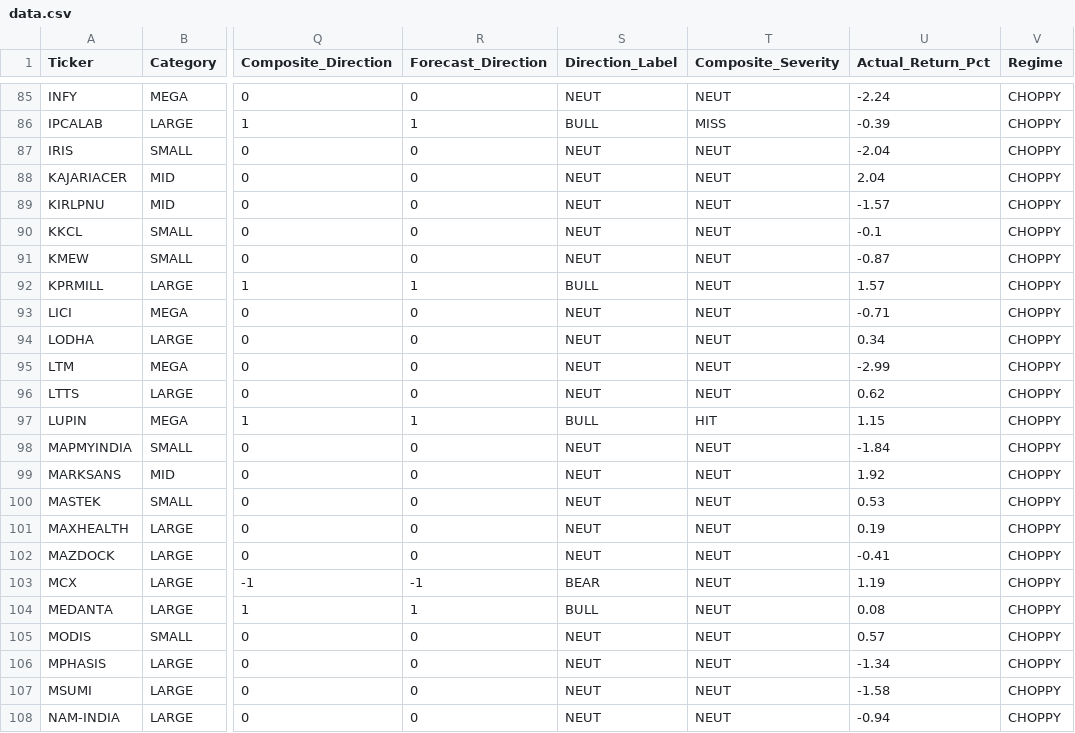
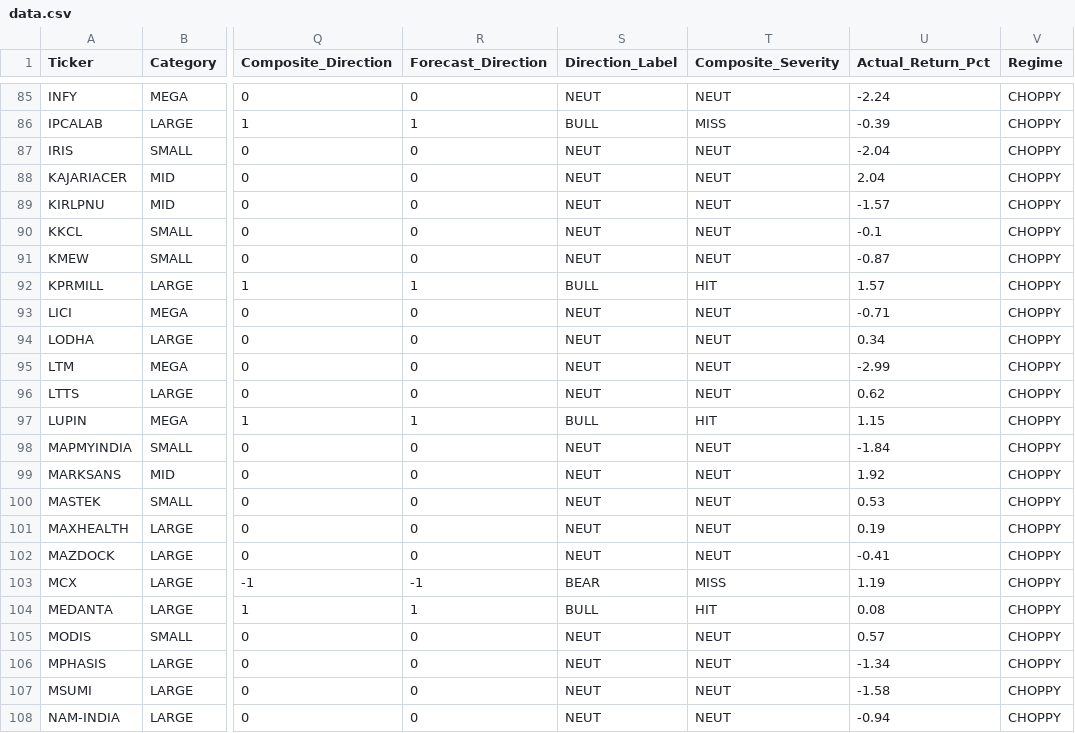
Before and after one commit to rupak-sarkar/xchart-app, a CSV file: output/data.csv, drawn as a sheet; only a part is shown, gaps mark what is left out; the diff names each change by its address in the sheet, - before the commit and + after, or states it on an @@ line.

```diff
--- a/output/data.csv
+++ b/output/data.csv
-T92 (Composite_Severity): NEUT
+T92 (Composite_Severity): HIT
-T103 (Composite_Severity): NEUT
+T103 (Composite_Severity): MISS
-T104 (Composite_Severity): NEUT
+T104 (Composite_Severity): HIT
```
Also changed, not shown: 1 other file.
